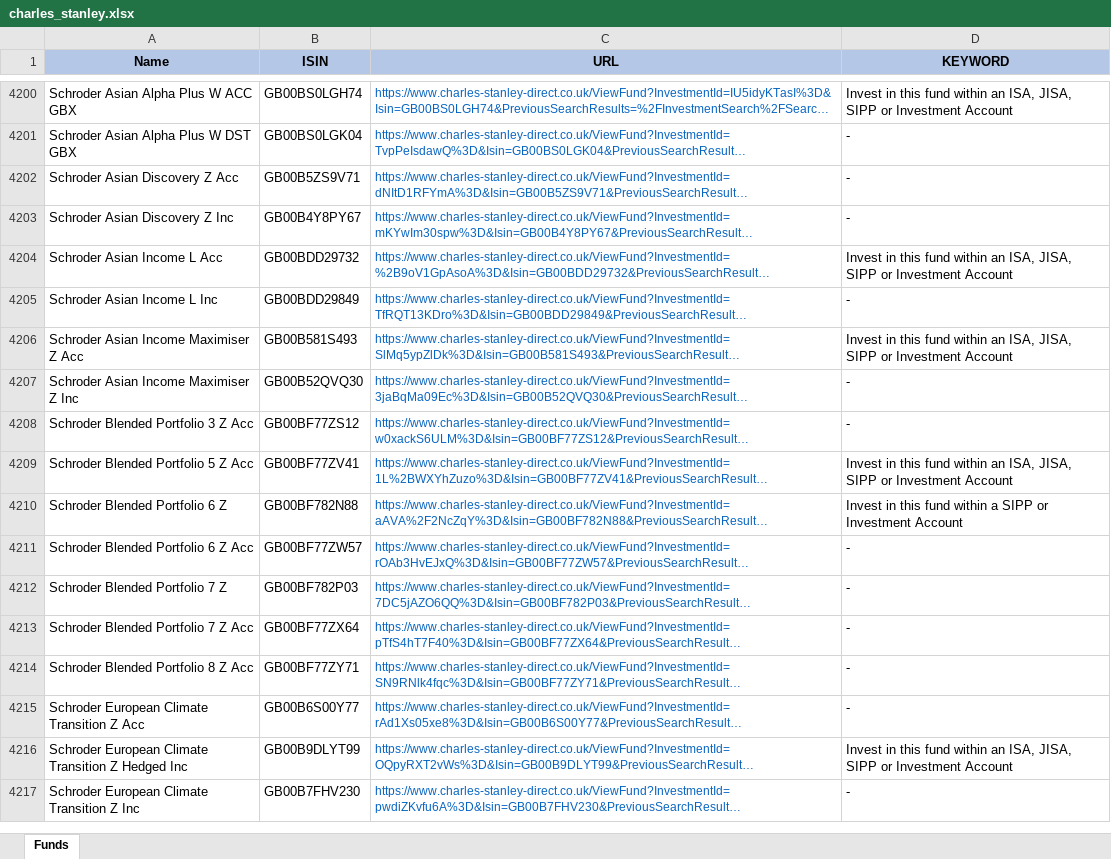
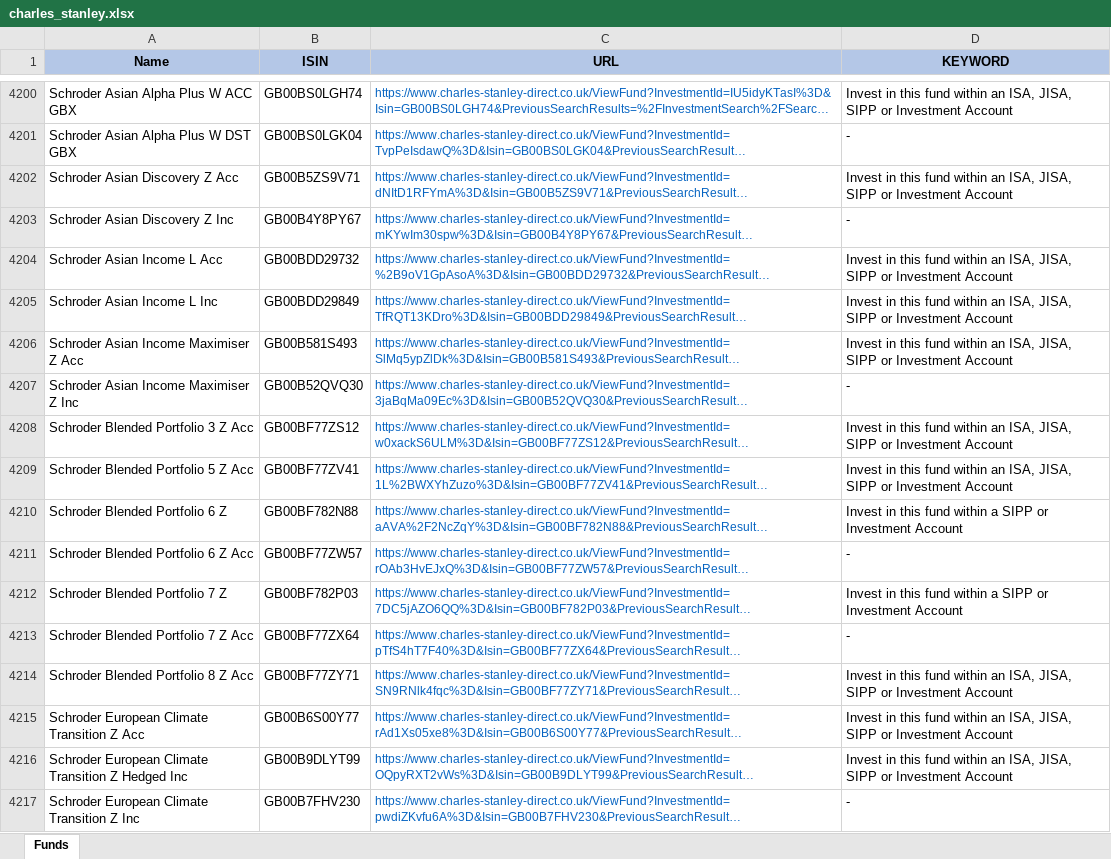
Before and after one commit to amineautomation2/concurrent-5, an Excel workbook: spreadsheet/charles_stanley.xlsx, sheet Funds, drawn as a sheet; only a part is shown, gaps mark what is left out; long unchanged cells end in …; values as stored, in another font and other column widths than the file's, no borders; the diff covers the shown part only; the diff names each change by its address in the sheet, - before the commit and + after, or states it on an @@ line.

```diff
--- a/spreadsheet/charles_stanley.xlsx (sheet Funds)
+++ b/spreadsheet/charles_stanley.xlsx (sheet Funds)
-D4202 (KEYWORD): -
+D4202 (KEYWORD): Invest in this fund within an ISA, JISA, SIPP or Investment Account
-D4205 (KEYWORD): -
+D4205 (KEYWORD): Invest in this fund within an ISA, JISA, SIPP or Investment Account
-D4208 (KEYWORD): -
+D4208 (KEYWORD): Invest in this fund within an ISA, JISA, SIPP or Investment Account
-D4212 (KEYWORD): -
+D4212 (KEYWORD): Invest in this fund within a SIPP or Investment Account
-D4214:D4215 (KEYWORD): -
+D4214:D4215 (KEYWORD): Invest in this fund within an ISA, JISA, SIPP or Investment Account
```
Also changed, not shown: 3 moved rows and 64 edited cells elsewhere in this sheet, 10 other files.
